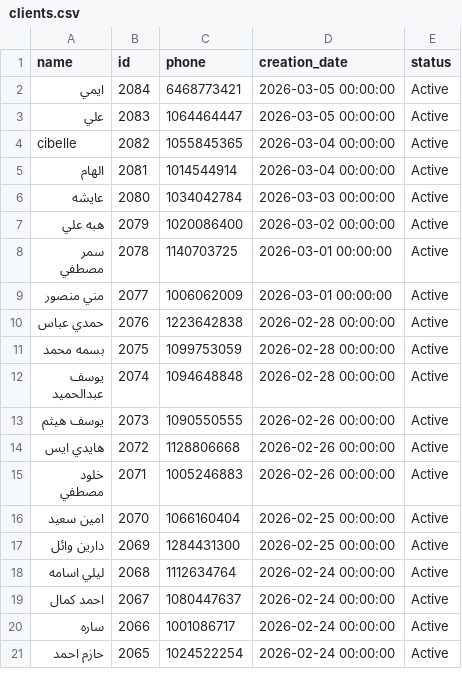
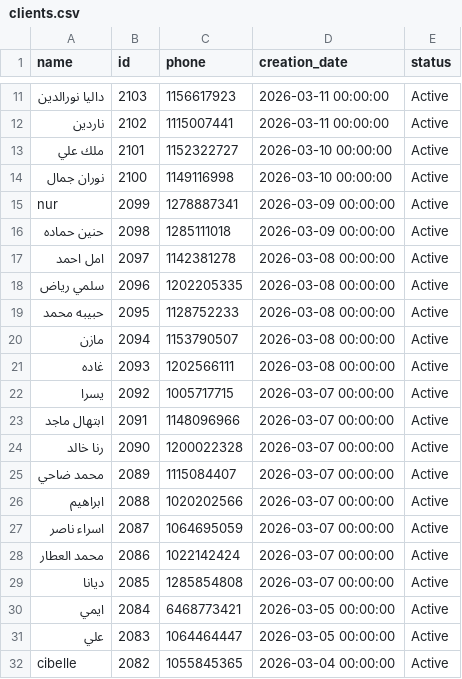
Before and after one commit to Malek74/Mojo-Analytics-Pipeline, a CSV file: database/clients.csv, drawn as a sheet; only a part is shown, gaps mark what is left out; the shorter side is filled out with more unchanged rows; the diff covers the shown part only.

```diff
--- a/database/clients.csv
+++ b/database/clients.csv
@@ -2 +11,20 @@ name,id,phone,creation_date,status
+داليا نورالدين,2103,1156617923,2026-03-11 00:00:00,Active
+ناردين ,2102,1115007441,2026-03-11 00:00:00,Active
+ملك علي,2101,1152322727,2026-03-10 00:00:00,Active
+نوران جمال,2100,1149116998,2026-03-10 00:00:00,Active
+nur,2099,1278887341,2026-03-09 00:00:00,Active
+حنين حماده,2098,1285111018,2026-03-09 00:00:00,Active
+امل احمد,2097,1142381278,2026-03-08 00:00:00,Active
+سلمي رياض,2096,1202205335,2026-03-08 00:00:00,Active
+حبيبه محمد,2095,1128752233,2026-03-08 00:00:00,Active
+مازن,2094,1153790507,2026-03-08 00:00:00,Active
+غاده,2093,1202566111,2026-03-08 00:00:00,Active
+يسرا,2092,1005717715,2026-03-07 00:00:00,Active
+ابتهال ماجد,2091,1148096966,2026-03-07 00:00:00,Active
+رنا خالد,2090,1200022328,2026-03-07 00:00:00,Active
+محمد ضاحي,2089,1115084407,2026-03-07 00:00:00,Active
+ابراهيم,2088,1020202566,2026-03-07 00:00:00,Active
+اسراء ناصر,2087,1064695059,2026-03-07 00:00:00,Active
+محمد العطار,2086,1022142424,2026-03-07 00:00:00,Active
+ديانا ,2085,1285854808,2026-03-07 00:00:00,Active
 ايمي,2084,6468773421,2026-03-05 00:00:00,Active
```
Also changed, not shown: 9 added rows elsewhere in this file, 7 other files.
